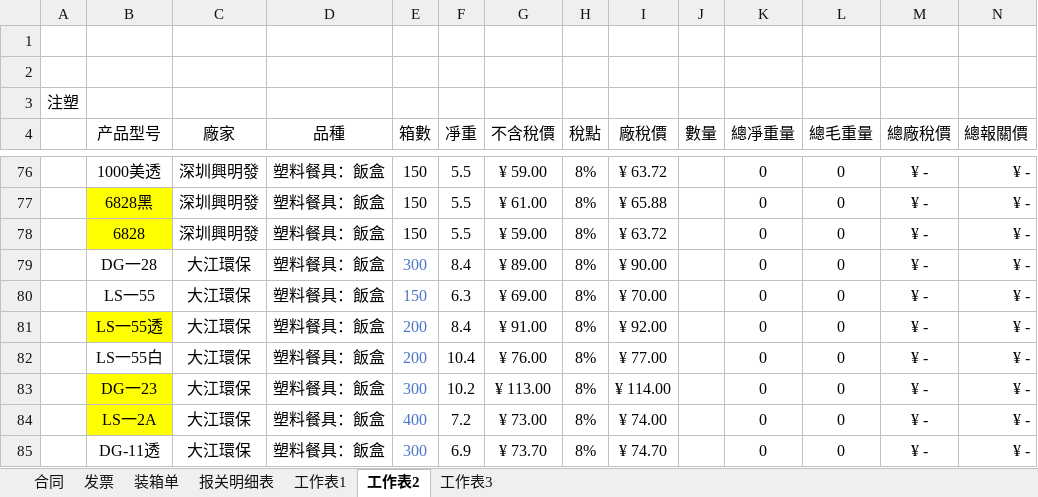
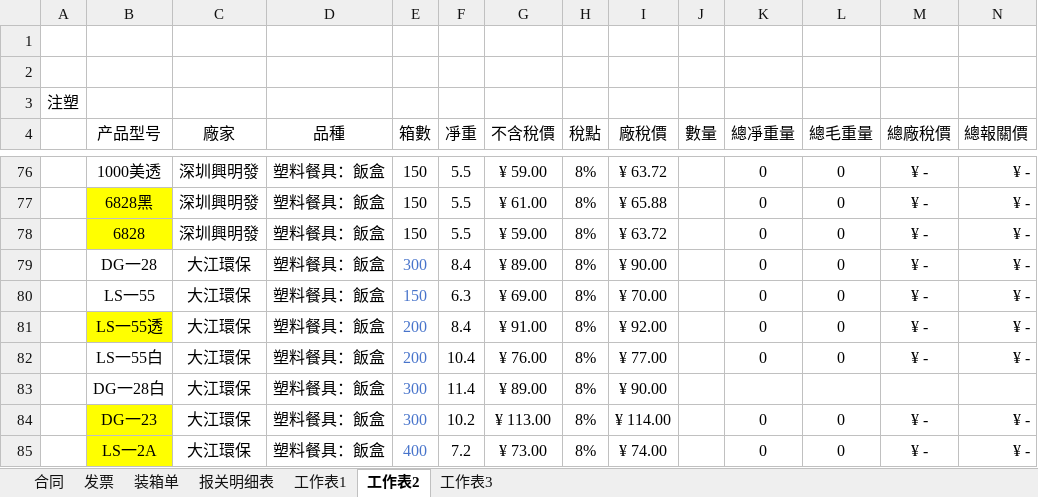
Before and after one commit to yypstyle/yypstylettdoo, an Excel workbook: template.xlsx, sheet 工作表2, drawn as a sheet; only a part is shown, gaps mark what is left out; the shorter side is filled out with more unchanged rows; values as stored, in another font and other column widths than the file's, no borders; the diff names each change by its address in the sheet, - before the commit and + after, or states it on an @@ line.

```diff
--- a/template.xlsx (sheet 工作表2)
+++ b/template.xlsx (sheet 工作表2)
+row 83:  | DG一28白 | 大江環保 | 塑料餐具：飯盒 | 300 | 11.4 | ¥ 89.00 | 8% | ¥ 90.00
```
Also changed, not shown: 2 other files.
